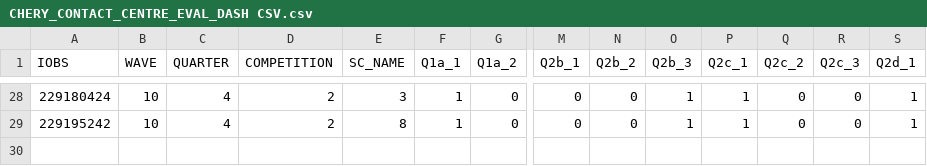
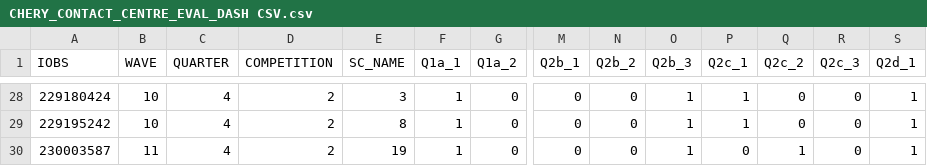
Before and after one commit to MegaJT/CYNERGEX_2025_D1_2, a CSV file: src/CHERY_CONTACT_CENTRE_EVAL_DASH CSV.csv, drawn as a sheet; only a part is shown, gaps mark what is left out; rows hold the shown columns only; the diff names each change by its address in the sheet, - before the commit and + after, or states it on an @@ line.

```diff
--- a/src/CHERY_CONTACT_CENTRE_EVAL_DASH CSV.csv
+++ b/src/CHERY_CONTACT_CENTRE_EVAL_DASH CSV.csv
+row 30: 230003587 | 11 | 4 | 2 | 19 | 1 | 0 | 0 | 0 | 1 | 0 | 1 | 0 | 1
```
Also changed, not shown: src/CHERY_SOCIAL_EVAL_DASH CSV.csv, src/CHERY_WEBSITE_EVAL_DASH CSV.csv, 2 other files.
